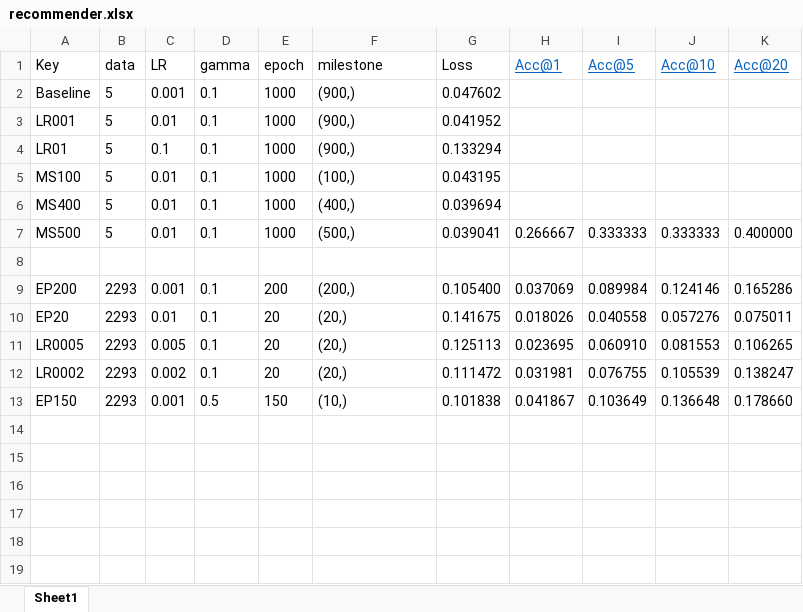
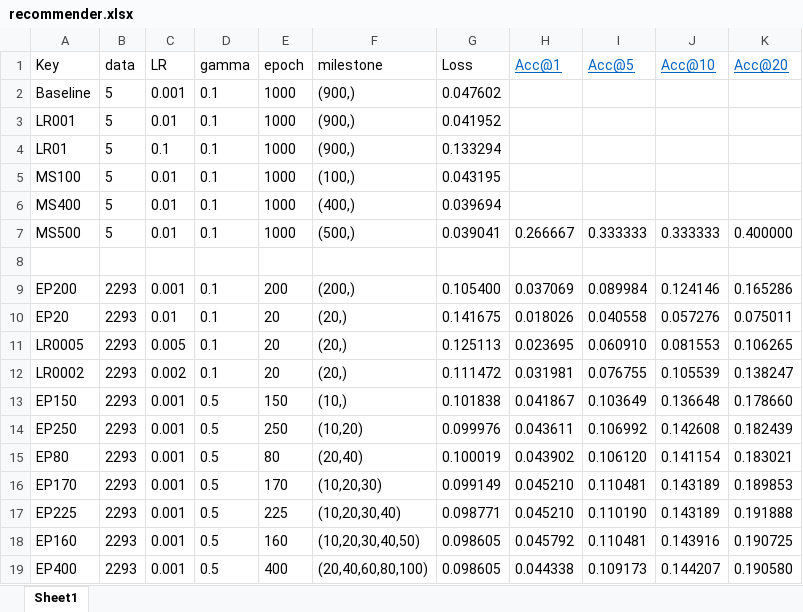
Before and after one commit to quniLcs/snm-poi, an Excel workbook: recommender.xlsx, sheet Sheet1, drawn as a sheet; values as stored, in another font and other column widths than the file's, no borders; the diff names each change by its address in the sheet, - before the commit and + after, or states it on an @@ line.

Commit message:
Update hyper-parameter for recommender

```diff
--- a/recommender.xlsx (sheet Sheet1)
+++ b/recommender.xlsx (sheet Sheet1)
+row 14: EP250 | 2293 | 0.001 | 0.5 | 250 | (10,20) | 0.099976 | 0.043611 | 0.106992 | 0.142608 | 0.182439
+row 15: EP80 | 2293 | 0.001 | 0.5 | 80 | (20,40) | 0.100019 | 0.043902 | 0.106120 | 0.141154 | 0.183021
+row 16: EP170 | 2293 | 0.001 | 0.5 | 170 | (10,20,30) | 0.099149 | 0.045210 | 0.110481 | 0.143189 | 0.189853
+row 17: EP225 | 2293 | 0.001 | 0.5 | 225 | (10,20,30,40) | 0.098771 | 0.045210 | 0.110190 | 0.143189 | 0.191888
+row 18: EP160 | 2293 | 0.001 | 0.5 | 160 | (10,20,30,40,50) | 0.098605 | 0.045792 | 0.110481 | 0.143916 | 0.190725
+row 19: EP400 | 2293 | 0.001 | 0.5 | 400 | (20,40,60,80,100) | 0.098605 | 0.044338 | 0.109173 | 0.144207 | 0.190580
```
Also changed, not shown: 2 other files.
